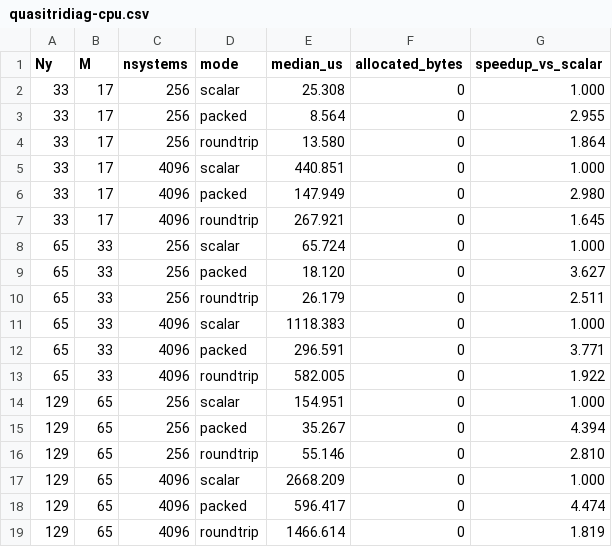
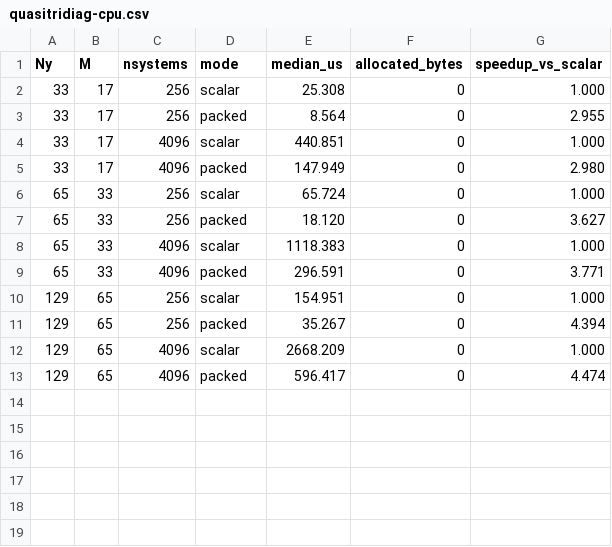
Before and after one commit to Davide-Lasagna-s-Lab/ChebyshevHelmoltzSolvers.jl, a CSV file: perf/results/quasitridiag-cpu.csv, drawn as a sheet; the diff names each change by its address in the sheet, - before the commit and + after, or states it on an @@ line.

```diff
--- a/perf/results/quasitridiag-cpu.csv
+++ b/perf/results/quasitridiag-cpu.csv
-row 4: 33 | 17 | 256 | roundtrip | 13.580 | 0 | 1.864
-row 7: 33 | 17 | 4096 | roundtrip | 267.921 | 0 | 1.645
-row 10: 65 | 33 | 256 | roundtrip | 26.179 | 0 | 2.511
-row 13: 65 | 33 | 4096 | roundtrip | 582.005 | 0 | 1.922
-row 16: 129 | 65 | 256 | roundtrip | 55.146 | 0 | 2.810
-row 19: 129 | 65 | 4096 | roundtrip | 1466.614 | 0 | 1.819
```
Also changed, not shown: perf/batched-cpu.csv, perf/results/helmoltz-cpu.csv, 14 other files.
